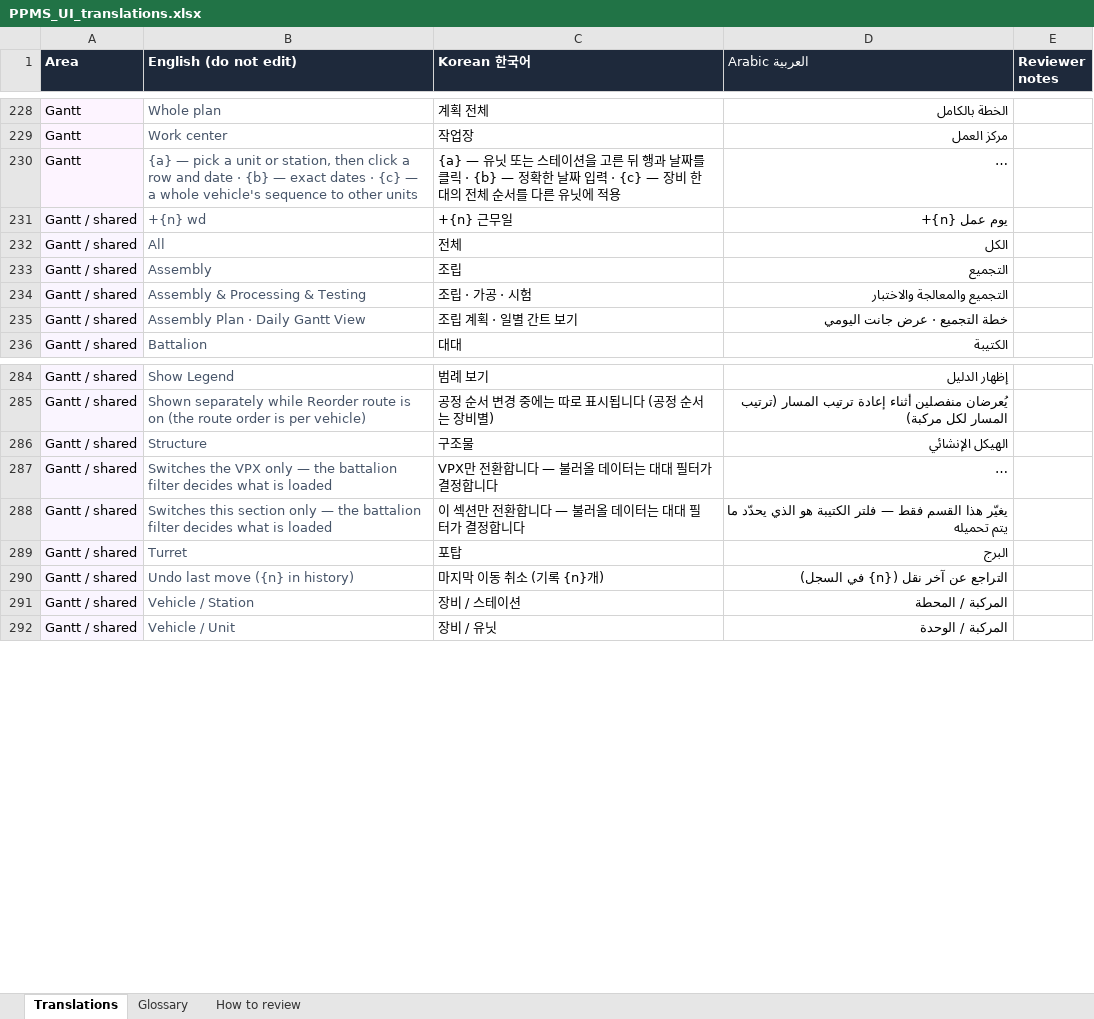
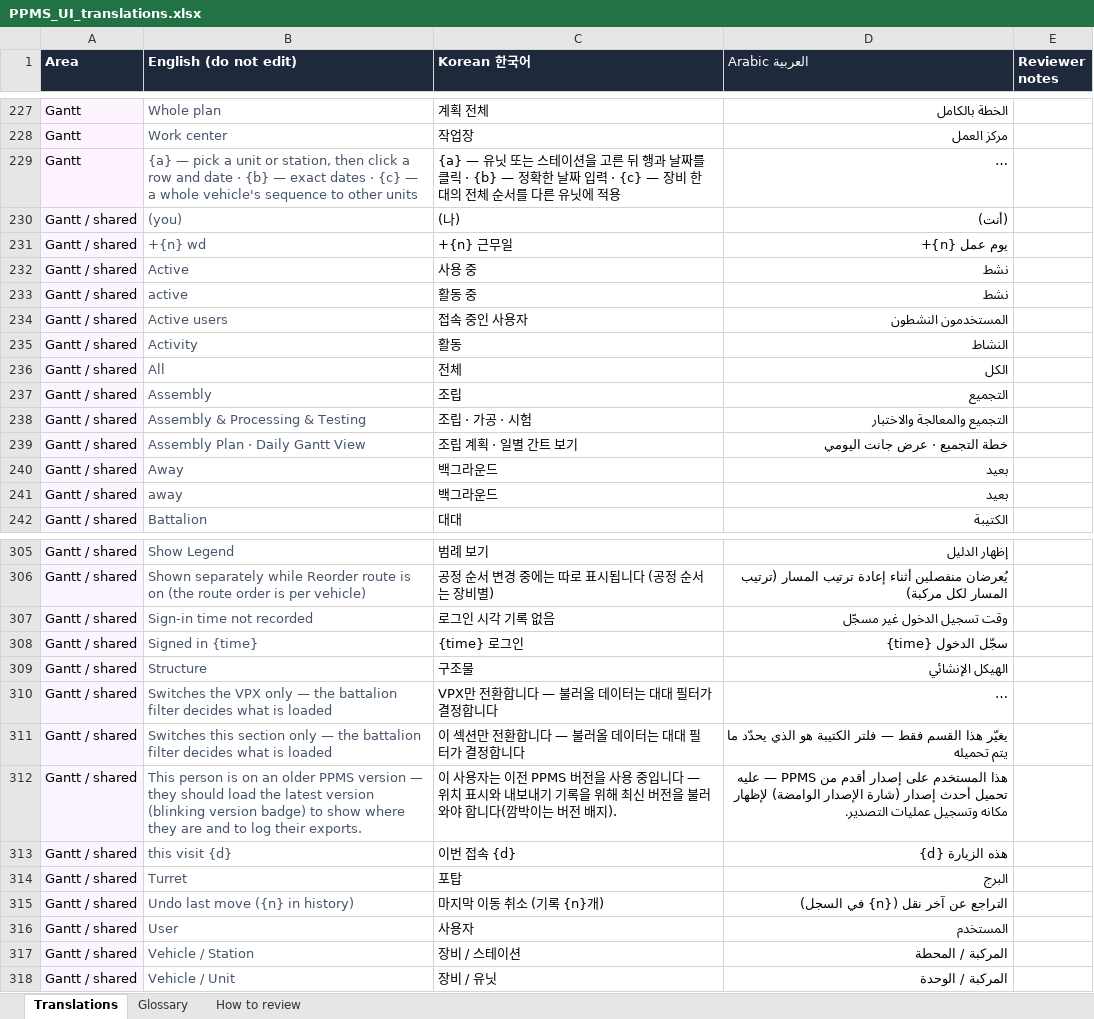
Before and after one commit to MorsyAdham/PPMS-2.0.0, an Excel workbook: docs/translations/PPMS_UI_translations.xlsx, sheet Translations, drawn as a sheet; only a part is shown, gaps mark what is left out; long unchanged cells end in …; values as stored, in another font and other column widths than the file's, no borders; the diff covers the shown part only; the diff names each change by its address in the sheet, - before the commit and + after, or states it on an @@ line.

```diff
--- a/docs/translations/PPMS_UI_translations.xlsx (sheet Translations)
+++ b/docs/translations/PPMS_UI_translations.xlsx (sheet Translations)
+row 230: Gantt / shared | (you) | (나) | (أنت)
+row 232: Gantt / shared | Active | 사용 중 | نشط
+row 233: Gantt / shared | active | 활동 중 | نشط
+row 234: Gantt / shared | Active users | 접속 중인 사용자 | المستخدمون النشطون
+row 235: Gantt / shared | Activity | 활동 | النشاط
+row 240: Gantt / shared | Away | 백그라운드 | بعيد
+row 241: Gantt / shared | away | 백그라운드 | بعيد
+row 307: Gantt / shared | Sign-in time not recorded | 로그인 시각 기록 없음 | وقت تسجيل الدخول غير مسجّل
+row 308: Gantt / shared | Signed in {time} | {time} 로그인 | سجّل الدخول {time}
+row 312: Gantt / shared | This person is on an older PPMS version — they should load the latest version (blinking version badge) to show where they are and to log their exports. | 이 사용자는 이전 PPMS 버전을 사용 중입니다 — 위치 표시와 내보내기 기록을 위해 최신 버전을 불러와야 합니다(깜박이는 버전 배지). | هذا المستخدم على إصدار أقدم من PPMS — عليه تحميل أحدث إصدار (شارة الإصدار الوامضة) لإظهار مكانه وتسجيل عمليات التصدير.
+row 313: Gantt / shared | this visit {d} | 이번 접속 {d} | هذه الزيارة {d}
+row 316: Gantt / shared | User | 사용자 | المستخدم
```
Also changed, not shown: 33 added rows and 13 removed rows elsewhere in this sheet, 9 other files.
